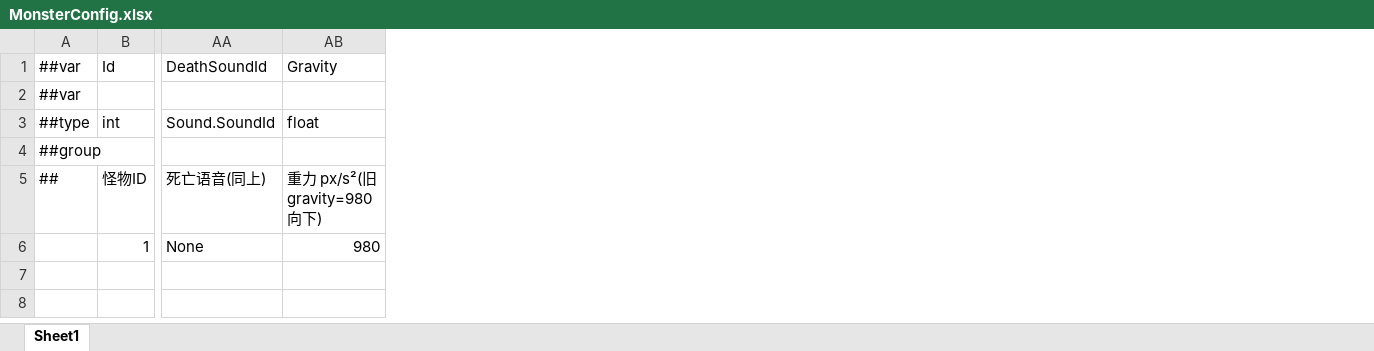
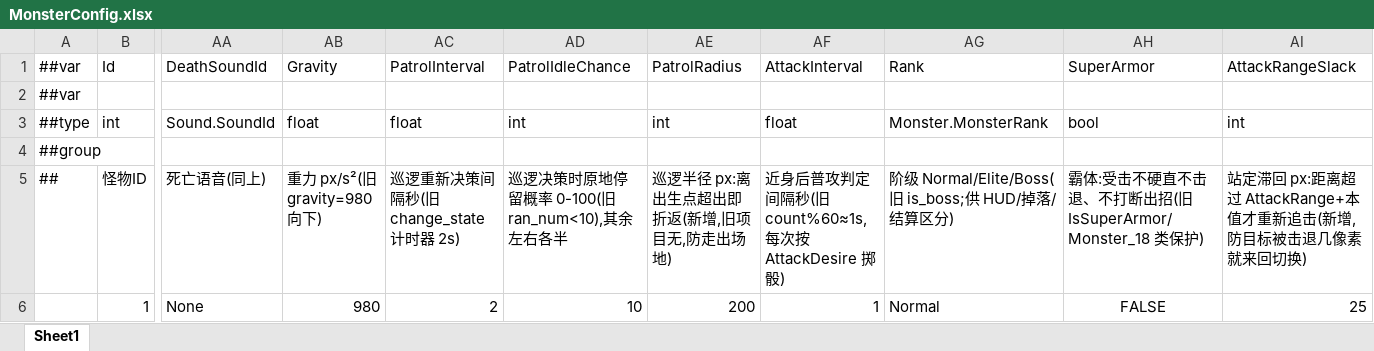
Before and after one commit to zheliku/GameZMXY, an Excel workbook: Configs/GameConfig/Datas/MonsterConfig.xlsx, sheet Sheet1, drawn as a sheet; only a part is shown, gaps mark what is left out; values as stored, in another font and other column widths than the file's, no borders; the diff names each change by its address in the sheet, - before the commit and + after, or states it on an @@ line.

```diff
--- a/Configs/GameConfig/Datas/MonsterConfig.xlsx (sheet Sheet1)
+++ b/Configs/GameConfig/Datas/MonsterConfig.xlsx (sheet Sheet1)
+column AC, rows 1-6: PatrolInterval |  | float |  | 巡逻重新决策间隔秒(旧 change_state 计时器 2s) | 2
+column AD, rows 1-6: PatrolIdleChance |  | int |  | 巡逻决策时原地停留概率 0-100(旧 ran_num<10),其余左右各半 | 10
+column AE, rows 1-6: PatrolRadius |  | int |  | 巡逻半径 px:离出生点超出即折返(新增,旧项目无,防走出场地) | 200
+column AF, rows 1-6: AttackInterval |  | float |  | 近身后普攻判定间隔秒(旧 count%60≈1s,每次按 AttackDesire 掷骰) | 1
+column AG, rows 1-6: Rank |  | Monster.MonsterRank |  | 阶级 Normal/Elite/Boss(旧 is_boss;供 HUD/掉落/结算区分) | Normal
+column AH, rows 1-6: SuperArmor |  | bool |  | 霸体:受击不硬直不击退、不打断出招(旧 IsSuperArmor/Monster_18 类保护) | FALSE
+column AI, rows 1-6: AttackRangeSlack |  | int |  | 站定滞回 px:距离超过 AttackRange+本值才重新追击(新增,防目标被击退几像素就来回切换) | 25
```
Also changed, not shown: Configs/GameConfig/Datas/AttackConfig.xlsx, Configs/GameConfig/Datas/BattleConfig.xlsx, 53 other files.
